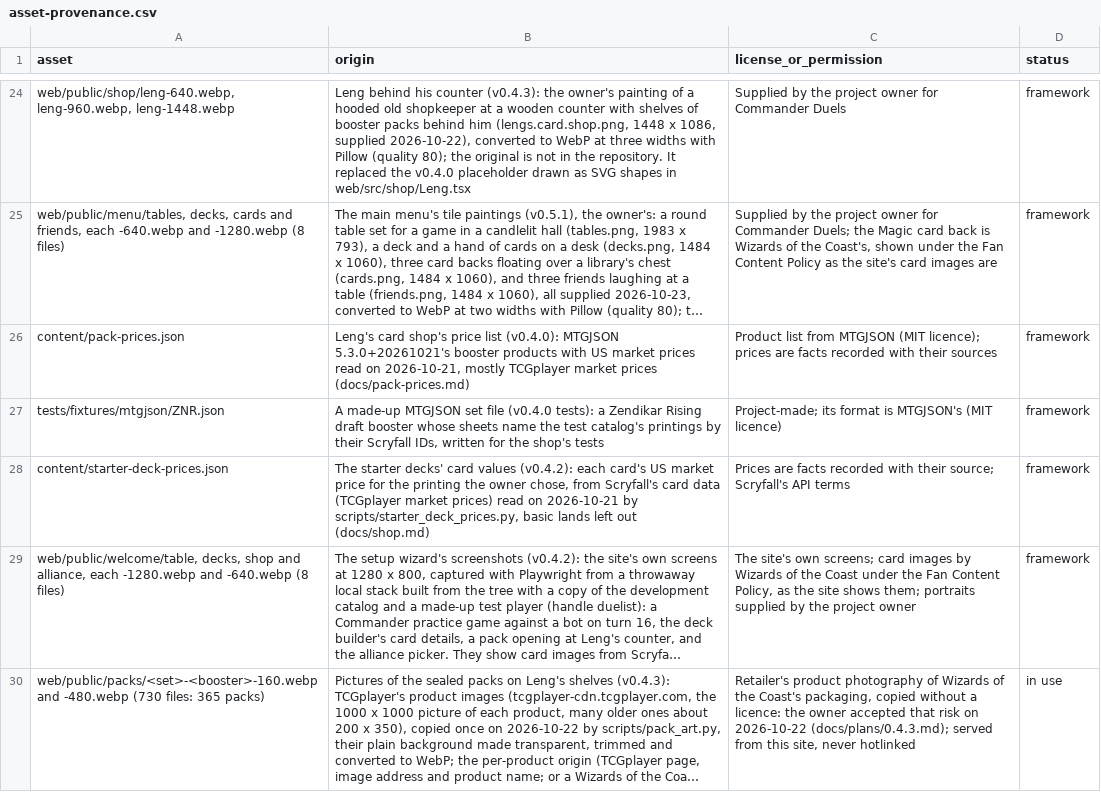
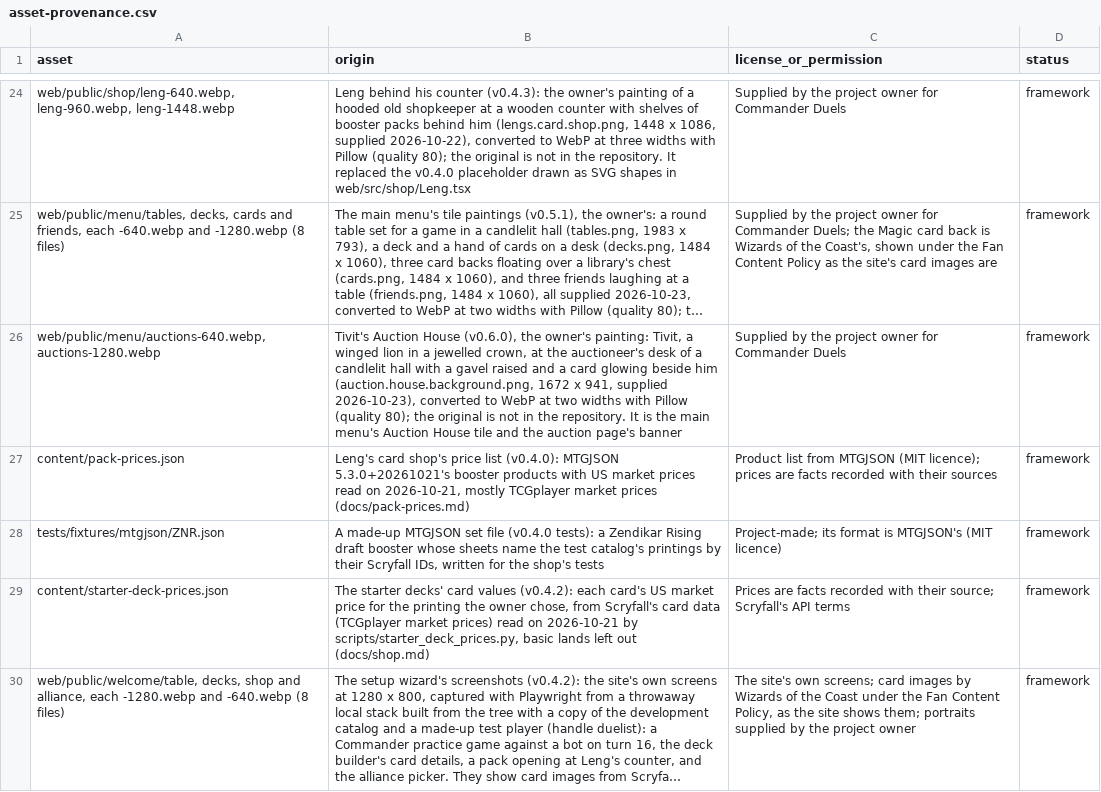
Before and after one commit to sphinxtah/commander-duels, a CSV file: docs/asset-provenance.csv, drawn as a sheet; only a part is shown, gaps mark what is left out; the shorter side is filled out with more unchanged rows; long unchanged cells end in …; the diff names each change by its address in the sheet, - before the commit and + after, or states it on an @@ line.

```diff
--- a/docs/asset-provenance.csv
+++ b/docs/asset-provenance.csv
+row 26: web/public/menu/auctions-640.webp, auctions-1280.webp | Tivit's Auction House (v0.6.0), the owner's painting: Tivit, a winged lion in a jewelled crown, at the auctioneer's desk of a candlelit hall with a gavel raised and a card glowing beside him (auction.house.background.png, 1672 x 941, supplied 2026-10-23), converted to WebP at two widths with Pillow (quality 80); the original is not in the repository. It is the main menu's Auction House tile and the auction page's banner | Supplied by the project owner for Commander Duels | framework
```
Also changed, not shown: 14 other files.
